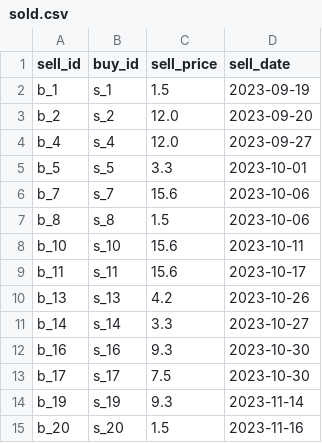
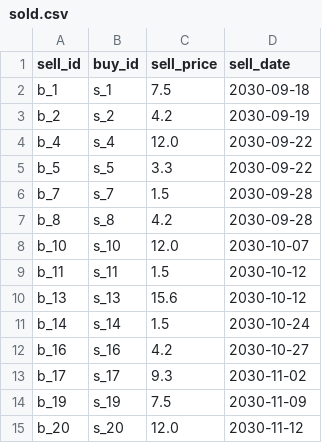
Before and after one commit to davidjfk/016_Superpy, a CSV file: data_used_in_superpy/sold.csv, drawn as a sheet.

Commit message:
subject: uc_40: delete all data in bought.csv and sold.csv
1.  delete all data in bought.csv and sold.csv in  super.py
    via argparse cli.
    (...\superpy\super.py)
    remark 1: calling fn create_data_for_csv_files_bought_and_sold()
            from  utils.py (...\superpy\utils.py) with product_range
            set to value 0 (0 == no products), will delete all data
            in bought.csv and sold.csv.

    remark 2: this isnot a Winc Requirement, but makes superpy application more
        fun / versatile to use:
        step 1: add mock data with uc_09 'fill bought.csv and sold.csv with mock data'
        step 2: add buy transactions to bought.csv
        step 3: add sell transactions to sold.csv
        step 4: delete all the data
        step 5: add mock data with uc_09 'fill bought.csv and sold.csv with mock data'
        step 6: etc.

```diff
--- a/data_used_in_superpy/sold.csv
+++ b/data_used_in_superpy/sold.csv
@@ -1,15 +1,15 @@
 sell_id,buy_id,sell_price,sell_date
-b_1,s_1,1.5,2023-09-19
-b_2,s_2,12.0,2023-09-20
-b_4,s_4,12.0,2023-09-27
-b_5,s_5,3.3,2023-10-01
-b_7,s_7,15.6,2023-10-06
-b_8,s_8,1.5,2023-10-06
-b_10,s_10,15.6,2023-10-11
-b_11,s_11,15.6,2023-10-17
-b_13,s_13,4.2,2023-10-26
-b_14,s_14,3.3,2023-10-27
-b_16,s_16,9.3,2023-10-30
-b_17,s_17,7.5,2023-10-30
-b_19,s_19,9.3,2023-11-14
-b_20,s_20,1.5,2023-11-16
+b_1,s_1,7.5,2030-09-18
+b_2,s_2,4.2,2030-09-19
+b_4,s_4,12.0,2030-09-22
+b_5,s_5,3.3,2030-09-22
+b_7,s_7,1.5,2030-09-28
+b_8,s_8,4.2,2030-09-28
+b_10,s_10,12.0,2030-10-07
+b_11,s_11,1.5,2030-10-12
+b_13,s_13,15.6,2030-10-12
+b_14,s_14,1.5,2030-10-24
+b_16,s_16,4.2,2030-10-27
+b_17,s_17,9.3,2030-11-02
+b_19,s_19,7.5,2030-11-09
+b_20,s_20,12.0,2030-11-12
```
Also changed, not shown: data_used_in_superpy/bought.csv, 2 other files.
